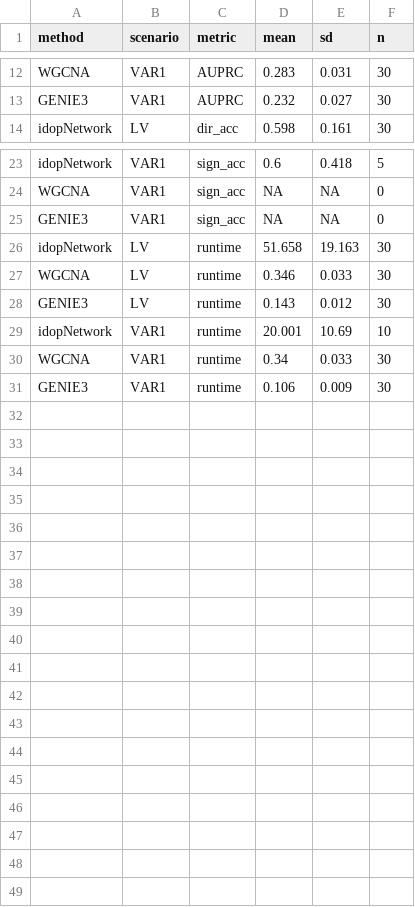
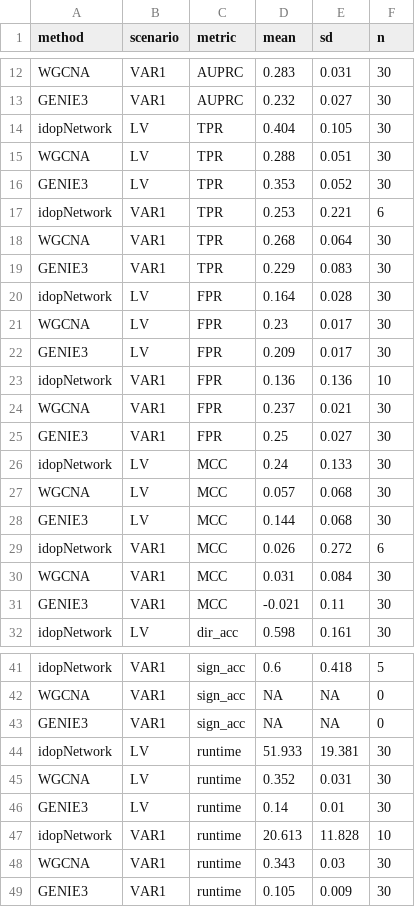
Before and after one commit to ChangjianFa/idopNetwork-benchmark, a CSV file: simulation/results/summary_table.csv, drawn as a sheet; only a part is shown, gaps mark what is left out; the diff covers the shown part only.

```diff
--- a/simulation/results/summary_table.csv
+++ b/simulation/results/summary_table.csv
@@ -13,2 +13,20 @@
 "GENIE3","VAR1","AUPRC",0.232,0.027,30
+"idopNetwork","LV","TPR",0.404,0.105,30
+"WGCNA","LV","TPR",0.288,0.051,30
+"GENIE3","LV","TPR",0.353,0.052,30
+"idopNetwork","VAR1","TPR",0.253,0.221,6
+"WGCNA","VAR1","TPR",0.268,0.064,30
+"GENIE3","VAR1","TPR",0.229,0.083,30
+"idopNetwork","LV","FPR",0.164,0.028,30
+"WGCNA","LV","FPR",0.23,0.017,30
+"GENIE3","LV","FPR",0.209,0.017,30
+"idopNetwork","VAR1","FPR",0.136,0.136,10
+"WGCNA","VAR1","FPR",0.237,0.021,30
+"GENIE3","VAR1","FPR",0.25,0.027,30
+"idopNetwork","LV","MCC",0.24,0.133,30
+"WGCNA","LV","MCC",0.057,0.068,30
+"GENIE3","LV","MCC",0.144,0.068,30
+"idopNetwork","VAR1","MCC",0.026,0.272,6
+"WGCNA","VAR1","MCC",0.031,0.084,30
+"GENIE3","VAR1","MCC",-0.021,0.11,30
 "idopNetwork","LV","dir_acc",0.598,0.161,30
@@ -25,7 +43,7 @@
 "GENIE3","VAR1","sign_acc",NA,NA,0
-"idopNetwork","LV","runtime",51.658,19.163,30
-"WGCNA","LV","runtime",0.346,0.033,30
-"GENIE3","LV","runtime",0.143,0.012,30
-"idopNetwork","VAR1","runtime",20.001,10.69,10
-"WGCNA","VAR1","runtime",0.34,0.033,30
-"GENIE3","VAR1","runtime",0.106,0.009,30
+"idopNetwork","LV","runtime",51.933,19.381,30
+"WGCNA","LV","runtime",0.352,0.031,30
+"GENIE3","LV","runtime",0.14,0.01,30
+"idopNetwork","VAR1","runtime",20.613,11.828,10
+"WGCNA","VAR1","runtime",0.343,0.03,30
+"GENIE3","VAR1","runtime",0.105,0.009,30
```
Also changed, not shown: 4 edited cells elsewhere in this file, 10 other files.
